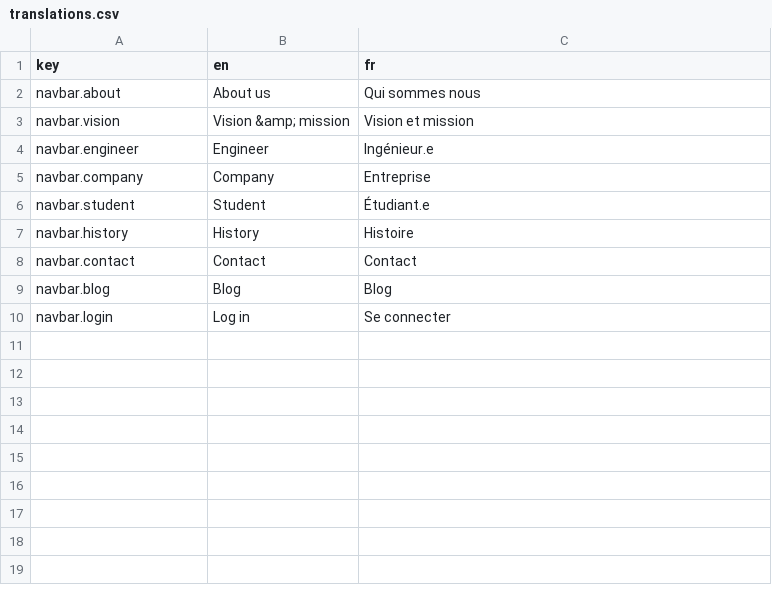
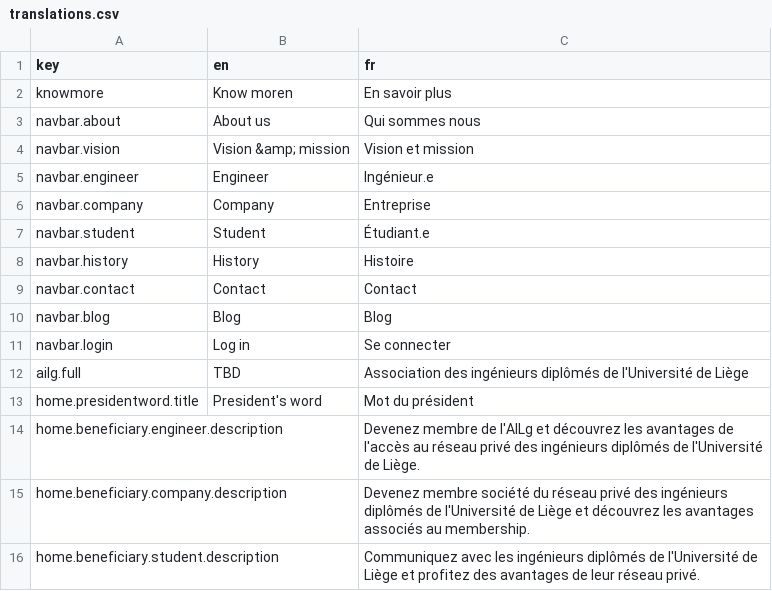
Before and after one commit to waliens/ailg_public, a CSV file: src/locales/translations.csv, drawn as a sheet.

Commit message:
continue home page

```diff
--- a/src/locales/translations.csv
+++ b/src/locales/translations.csv
@@ -1,2 +1,3 @@
 key,en,fr
+knowmore,Know moren,En savoir plus
 navbar.about,About us,Qui sommes nous
@@ -10 +11,6 @@ navbar.blog,Blog,Blog
 navbar.login,Log in,Se connecter
+ailg.full,TBD,Association des ingénieurs diplômés de l'Université de Liège
+home.presidentword.title,President's word,Mot du président
+home.beneficiary.engineer.description,,Devenez membre de l'AILg et découvrez les avantages de l'accès au réseau privé des ingénieurs diplômés de l'Université de Liège.
+home.beneficiary.company.description,,Devenez membre société du réseau privé des ingénieurs diplômés de l'Université de Liège et découvrez les avantages associés au membership.
+home.beneficiary.student.description,,Communiquez avec les ingénieurs diplômés de l'Université de Liège et profitez des avantages de leur réseau privé.
```
Also changed, not shown: 5 other files.
